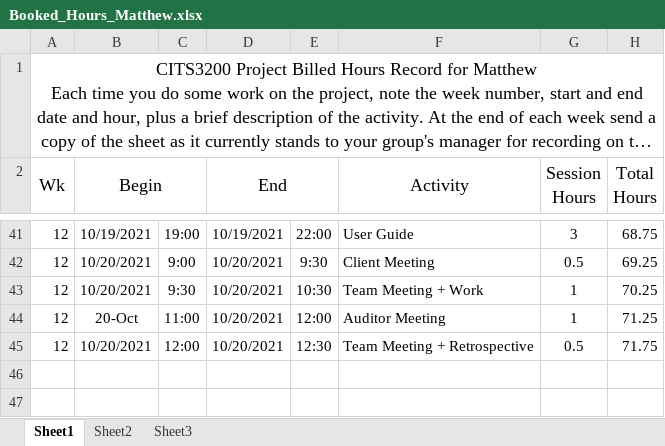
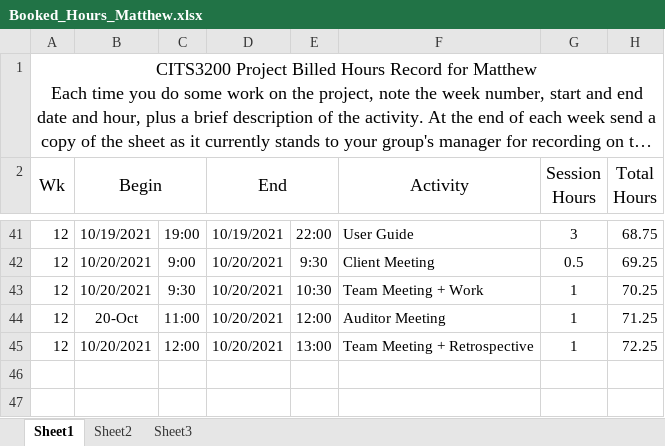
Before and after one commit to SmallMolecules/Hours, an Excel workbook: Booked_Hours_Matthew.xlsx, sheet Sheet1, drawn as a sheet; only a part is shown, gaps mark what is left out; long unchanged cells end in …; values as stored, in another font and other column widths than the file's, no borders; the diff names each change by its address in the sheet, - before the commit and + after, or states it on an @@ line.

```diff
--- a/Booked_Hours_Matthew.xlsx (sheet Sheet1)
+++ b/Booked_Hours_Matthew.xlsx (sheet Sheet1)
-E45: 12:30
+E45: 13:00
-G45 (Session Hours): 0.5
+G45 (Session Hours): 1
-H45 (Total Hours): 71.75
+H45 (Total Hours): 72.25
```
Also changed, not shown: 1 other file.
